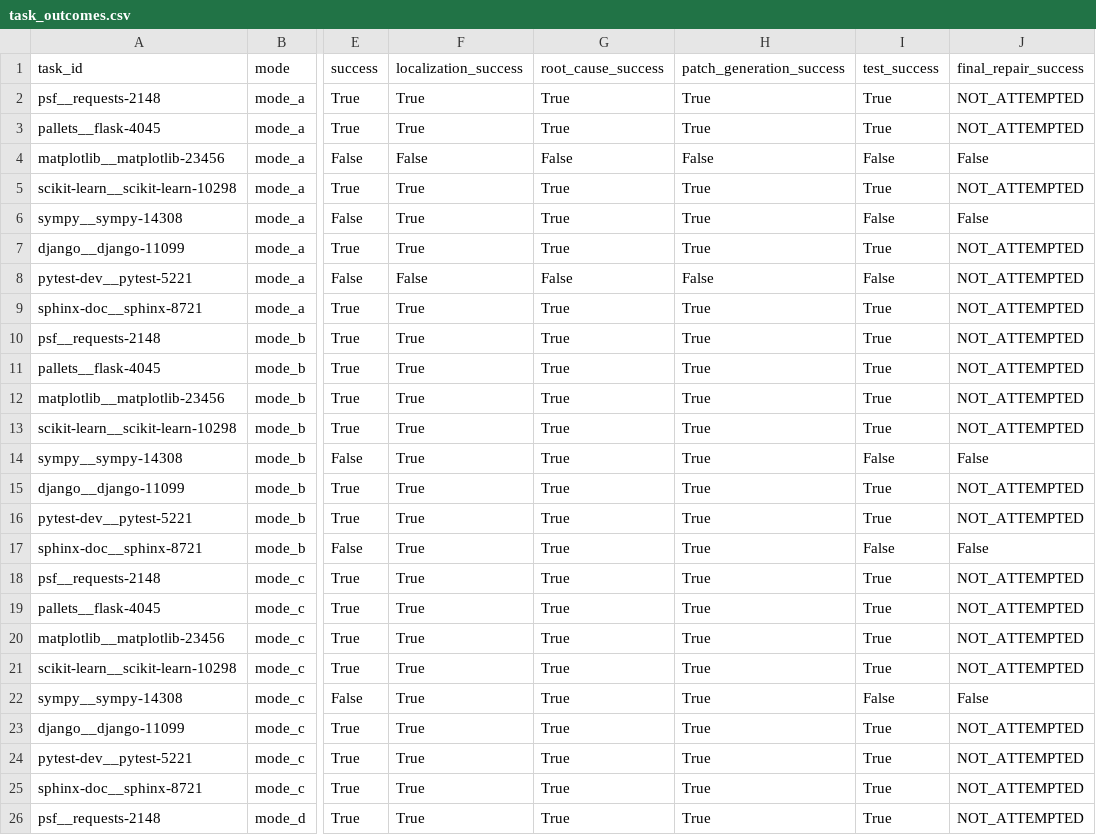
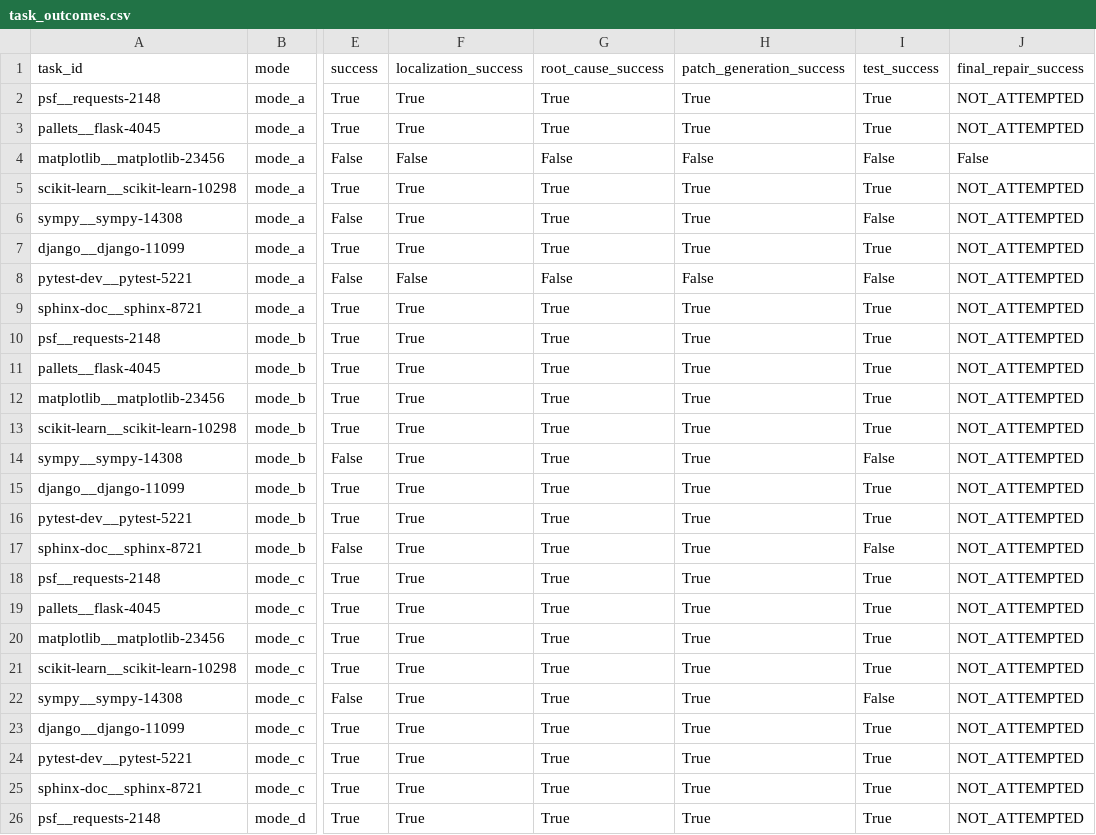
Before and after one commit to Tao-coder502/Gemma4-Offline-SWE-Agent, a CSV file: results/phase4_audit/task_outcomes.csv, drawn as a sheet; only a part is shown, gaps mark what is left out; the diff names each change by its address in the sheet, - before the commit and + after, or states it on an @@ line.

```diff
--- a/results/phase4_audit/task_outcomes.csv
+++ b/results/phase4_audit/task_outcomes.csv
-J6 (final_repair_success): False
+J6 (final_repair_success): NOT_ATTEMPTED
-J14 (final_repair_success): False
+J14 (final_repair_success): NOT_ATTEMPTED
-J17 (final_repair_success): False
+J17 (final_repair_success): NOT_ATTEMPTED
-J22 (final_repair_success): False
+J22 (final_repair_success): NOT_ATTEMPTED
```
Also changed, not shown: results/phase4_audit/audited_results.csv, results/phase4_audit/graph_call_ledger.csv, 33 other files.
